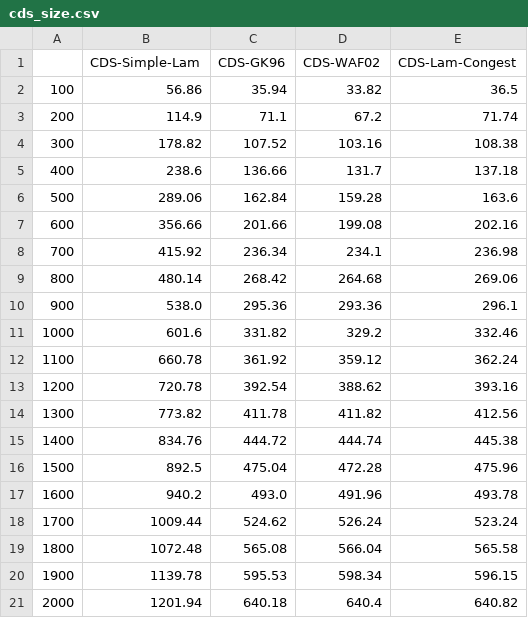
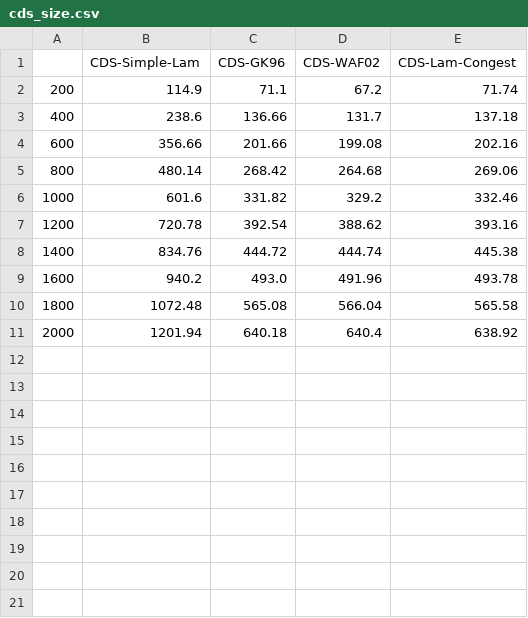
Before and after one commit to lamductan/SCDS, a CSV file: stat/cds_size.csv, drawn as a sheet.

```diff
--- a/stat/cds_size.csv
+++ b/stat/cds_size.csv
@@ -1,21 +1,11 @@
 ,CDS-Simple-Lam,CDS-GK96,CDS-WAF02,CDS-Lam-Congest
-100,56.86,35.94,33.82,36.5
 200,114.9,71.1,67.2,71.74
-300,178.82,107.52,103.16,108.38
 400,238.6,136.66,131.7,137.18
-500,289.06,162.84,159.28,163.6
 600,356.66,201.66,199.08,202.16
-700,415.92,236.34,234.1,236.98
 800,480.14,268.42,264.68,269.06
-900,538.0,295.36,293.36,296.1
 1000,601.6,331.82,329.2,332.46
-1100,660.78,361.92,359.12,362.24
 1200,720.78,392.54,388.62,393.16
-1300,773.82,411.78,411.82,412.56
 1400,834.76,444.72,444.74,445.38
-1500,892.5,475.04,472.28,475.96
 1600,940.2,493.0,491.96,493.78
-1700,1009.44,524.62,526.24,523.24
 1800,1072.48,565.08,566.04,565.58
-1900,1139.78,595.53,598.34,596.15
-2000,1201.94,640.18,640.4,640.82
+2000,1201.94,640.18,640.4,638.92
```
Also changed, not shown: stat/cds_active_rounds.csv, stat/cds_average_awake.csv, 11 other files.
